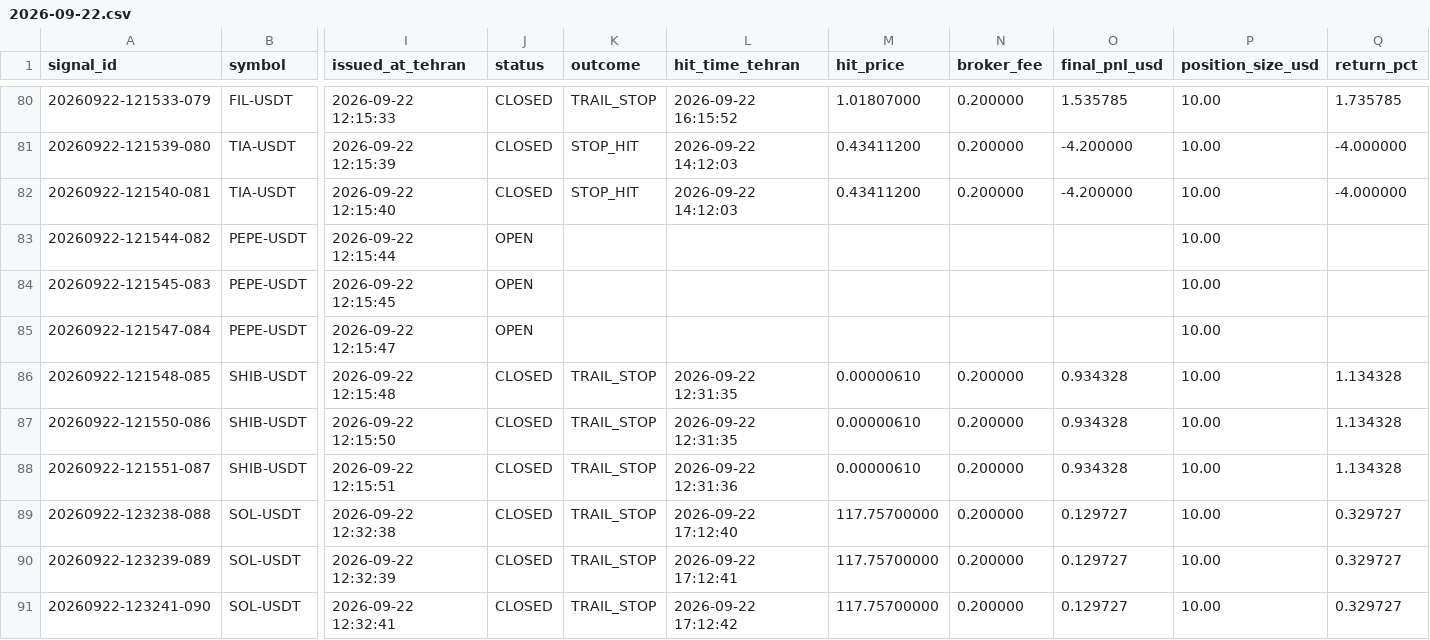
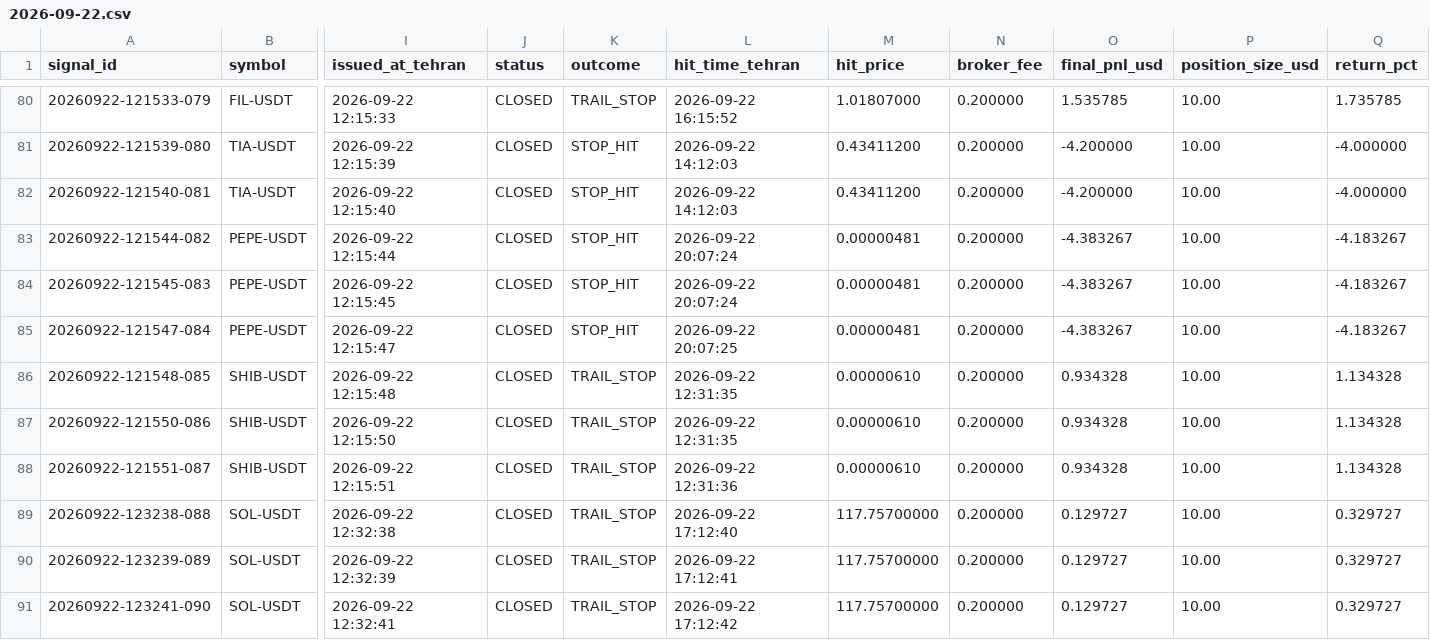
Before and after one commit to khosroabadi-Soft/Titan-Signal, a CSV file: data/signals/2026-09-22.csv, drawn as a sheet; only a part is shown, gaps mark what is left out; the diff names each change by its address in the sheet, - before the commit and + after, or states it on an @@ line.

```diff
--- a/data/signals/2026-09-22.csv
+++ b/data/signals/2026-09-22.csv
-J83:J85 (status): OPEN
+J83:J85 (status): CLOSED
-K83:K85 (outcome): (empty)
+K83:K85 (outcome): STOP_HIT
-L83:L84 (hit_time_tehran): (empty)
+L83:L84 (hit_time_tehran): 2026-09-22 20:07:24
-M83:M85 (hit_price): (empty)
+M83:M85 (hit_price): 0.00000481
-N83:N85 (broker_fee): (empty)
+N83:N85 (broker_fee): 0.200000
-O83:O85 (final_pnl_usd): (empty)
+O83:O85 (final_pnl_usd): -4.383267
-Q83:Q85 (return_pct): (empty)
+Q83:Q85 (return_pct): -4.183267
-L85 (hit_time_tehran): (empty)
+L85 (hit_time_tehran): 2026-09-22 20:07:25
```
